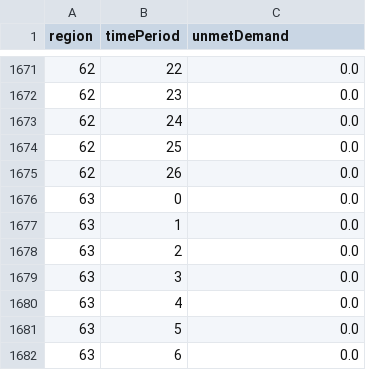
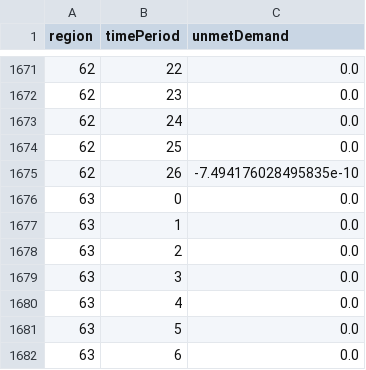
Before and after one commit to alexdelise/Data-Driven-SIRV-OR, a CSV file: outputData/unmetDemandData.csv, drawn as a sheet; only a part is shown, gaps mark what is left out.

```diff
--- a/outputData/unmetDemandData.csv
+++ b/outputData/unmetDemandData.csv
@@ -1674,3 +1674,3 @@ region,timePeriod,unmetDemand
 62,25,0.0
-62,26,0.0
+62,26,-7.494176028495835e-10
 63,0,0.0
```
Also changed, not shown: outputData/hospitalizationData.csv, outputData/infectedData.csv, 11 other files.
